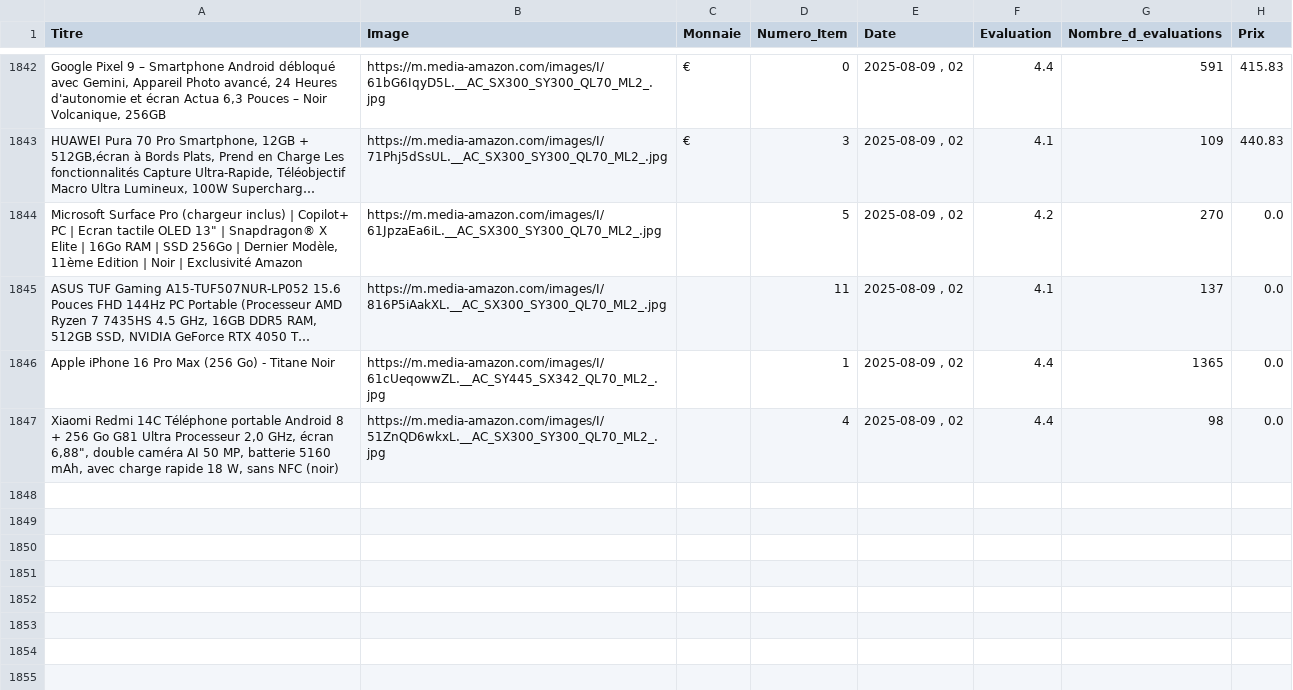
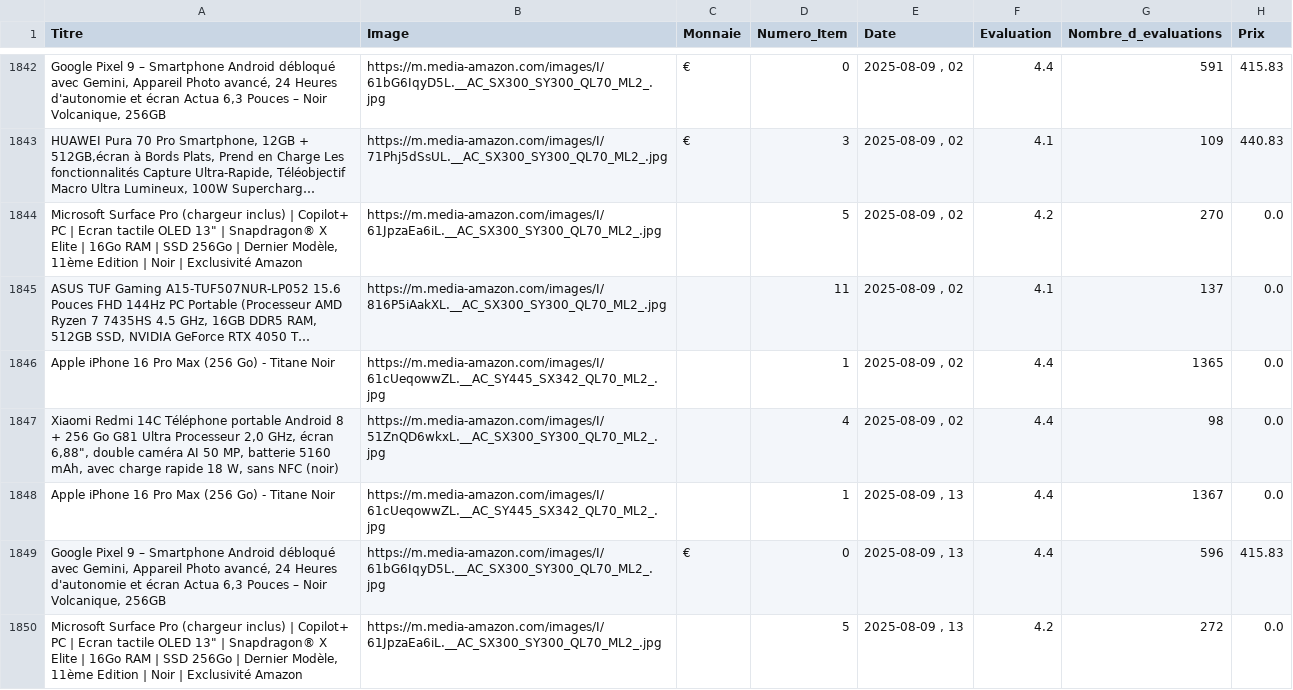
Before and after one commit to User510991/WebscrapAmazon_project, a CSV file: amazon_products.csv, drawn as a sheet; only a part is shown, gaps mark what is left out; long unchanged cells end in ….

```diff
--- a/amazon_products.csv
+++ b/amazon_products.csv
@@ -1847 +1847,4 @@
 "Xiaomi Redmi 14C Téléphone portable Android 8 + 256 Go G81 Ultra Processeur 2,0 GHz, écran 6,88"", double caméra AI 50 MP, batterie 5160 mAh, avec charge rapide 18 W, sans NFC (noir)","https://m.media-amazon.com/images/I/51ZnQD6wkxL.__AC_SX300_SY300_QL70_ML2_.jpg","",4,"2025-08-09 , 02",4.4,98,0.0
+"Apple iPhone 16 Pro Max (256 Go) - Titane Noir","https://m.media-amazon.com/images/I/61cUeqowwZL.__AC_SY445_SX342_QL70_ML2_.jpg","",1,"2025-08-09 , 13",4.4,1367,0.0
+"Google Pixel 9 – Smartphone Android débloqué avec Gemini, Appareil Photo avancé, 24 Heures d'autonomie et écran Actua 6,3 Pouces – Noir Volcanique, 256GB","https://m.media-amazon.com/images/I/61bG6IqyD5L.__AC_SX300_SY300_QL70_ML2_.jpg","€",0,"2025-08-09 , 13",4.4,596,415.83
+"Microsoft Surface Pro (chargeur inclus) | Copilot+ PC | Ecran tactile OLED 13"" | Snapdragon® X Elite | 16Go RAM | SSD 256Go | Dernier Modèle, 11ème Edition | Noir | Exclusivité Amazon","https://m.media-amazon.com/images/I/61JpzaEa6iL.__AC_SX300_SY300_QL70_ML2_.jpg","",5,"2025-08-09 , 13",4.2,272,0.0
```
